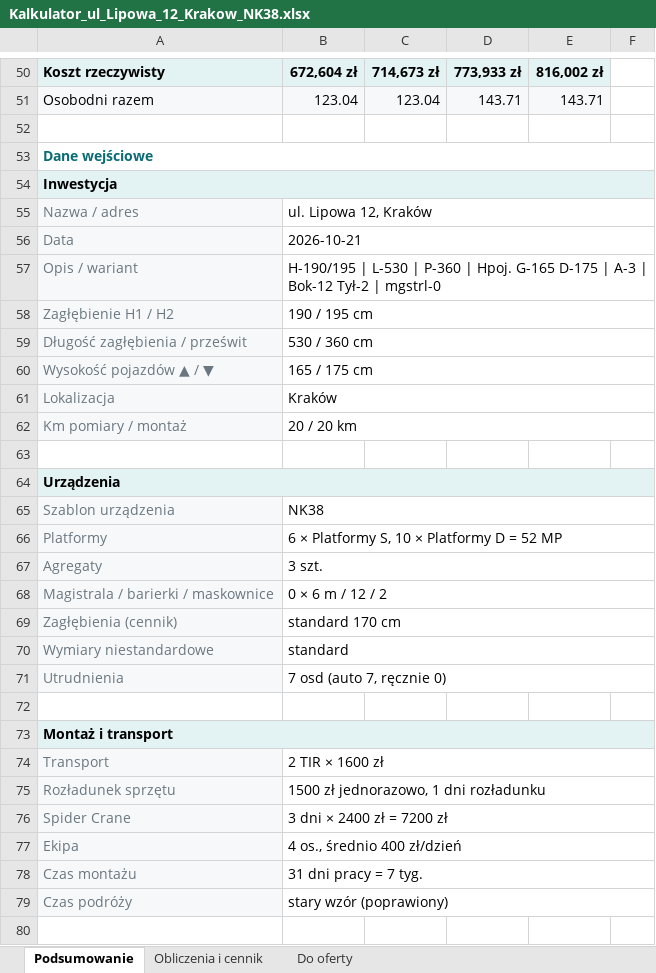
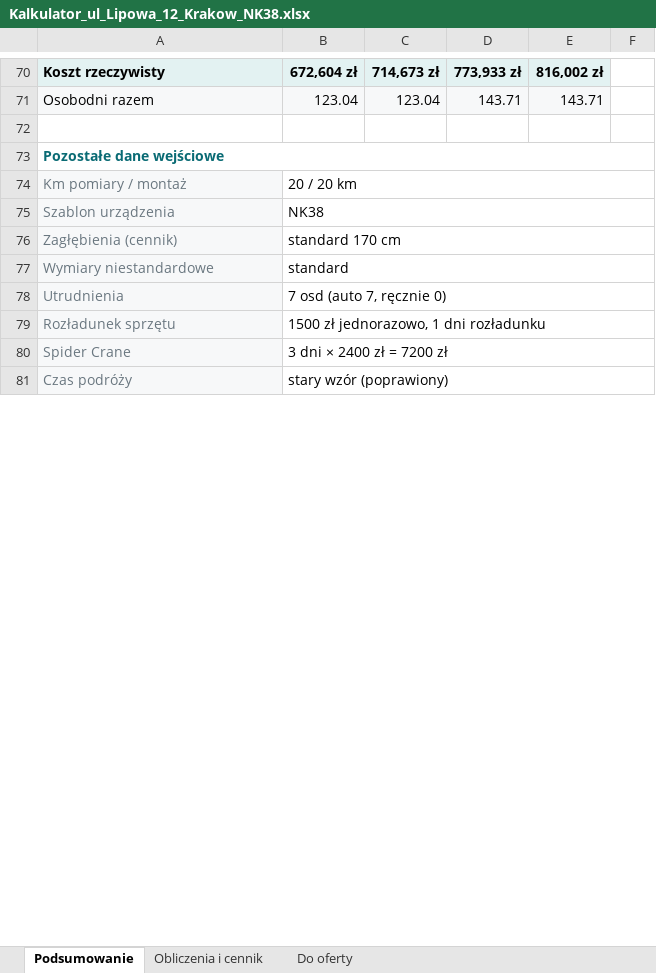
Before and after one commit to stan719/adobeee1, an Excel workbook: kalkulator-nk38/przyklady/Kalkulator_ul_Lipowa_12_Krakow_NK38.xlsx, sheet Podsumowanie, drawn as a sheet; only a part is shown, gaps mark what is left out; values as stored, in another font and other column widths than the file's, no borders; removed rows and columns are numbered as before the commit, all else as after; the diff covers the shown part only; the diff names each change by its address in the sheet, - before the commit and + after, or states it on an @@ line.

```diff
--- a/kalkulator-nk38/przyklady/Kalkulator_ul_Lipowa_12_Krakow_NK38.xlsx (sheet Podsumowanie)
+++ b/kalkulator-nk38/przyklady/Kalkulator_ul_Lipowa_12_Krakow_NK38.xlsx (sheet Podsumowanie)
-A73: Dane wejściowe
+A73: Pozostałe dane wejściowe
-row 54: Inwestycja
-row 55: Nazwa / adres | ul. Lipowa 12, Kraków
-row 56: Data | 2026-10-21
-row 57: Opis / wariant | H-190/195 | L-530 | P-360 | Hpoj. G-165 D-175 | A-3 | Bok-12 Tył-2 | mgstrl-0
-row 58: Zagłębienie H1 / H2 | 190 / 195 cm
-row 59: Długość zagłębienia / prześwit | 530 / 360 cm
-row 60: Wysokość pojazdów ▲ / ▼ | 165 / 175 cm
-row 61: Lokalizacja | Kraków
-row 63: (empty)
-row 64: Urządzenia
-row 66: Platformy | 6 × Platformy S, 10 × Platformy D = 52 MP
-row 67: Agregaty | 3 szt.
-row 68: Magistrala / barierki / maskownice | 0 × 6 m / 12 / 2
-row 72: (empty)
-row 73: Montaż i transport
-row 74: Transport | 2 TIR × 1600 zł
-row 77: Ekipa | 4 os., średnio 400 zł/dzień
-row 78: Czas montażu | 31 dni pracy = 7 tyg.
-row 80: (empty)
```
Also changed, not shown: 21 added rows, 3 removed rows and 4 edited cells elsewhere in this sheet, sheet Do oferty, kalkulator-nk38/przyklady/Kalkulator_ul_Kwiatowa_24_Piastow_NKPXLH.xlsx, kalkulator-nk38/przyklady/Kalkulator_ul_Lesna_5_Wroclaw_NK41.xlsx, 17 other files.
